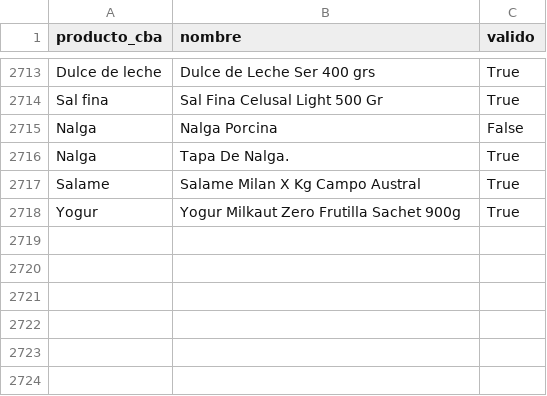
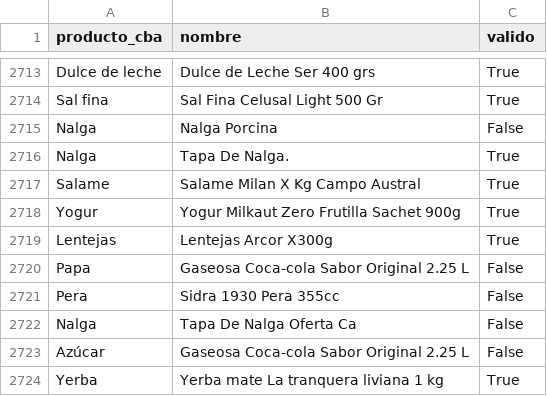
Before and after one commit to Economist28/cba-online, a CSV file: clasificaciones.csv, drawn as a sheet; only a part is shown, gaps mark what is left out.

```diff
--- a/clasificaciones.csv
+++ b/clasificaciones.csv
@@ -2718 +2718,7 @@ Salame,Salame Milan X Kg Campo Austral,True
 Yogur,Yogur Milkaut Zero Frutilla Sachet 900g,True
+Lentejas,Lentejas Arcor X300g,True
+Papa,Gaseosa Coca-cola Sabor Original 2.25 L,False
+Pera,Sidra 1930 Pera 355cc,False
+Nalga,Tapa De Nalga Oferta Ca,False
+Azúcar,Gaseosa Coca-cola Sabor Original 2.25 L,False
+Yerba,Yerba mate La tranquera liviana 1 kg,True
```
Also changed, not shown: docs/serie_cba_online.csv, 2 other files.
